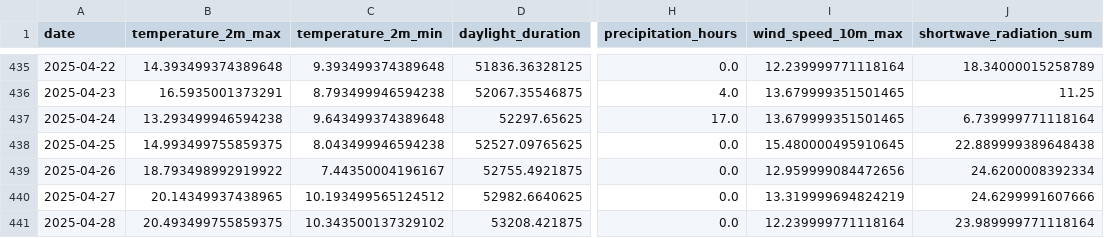
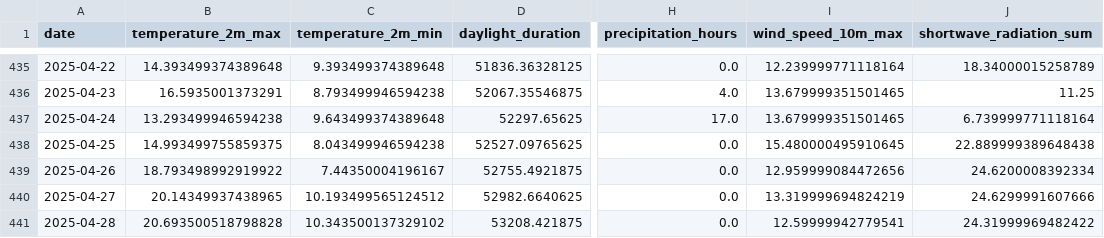
Before and after one commit to koaning/solah, a CSV file: data/history.csv, drawn as a sheet; only a part is shown, gaps mark what is left out; the diff names each change by its address in the sheet, - before the commit and + after, or states it on an @@ line.

```diff
--- a/data/history.csv
+++ b/data/history.csv
-B441 (temperature_2m_max): 20.493499755859375
+B441 (temperature_2m_max): 20.693500518798828
-I441 (wind_speed_10m_max): 12.239999771118164
+I441 (wind_speed_10m_max): 12.59999942779541
-J441 (shortwave_radiation_sum): 23.989999771118164
+J441 (shortwave_radiation_sum): 24.31999969482422
```
Also changed, not shown: data/merged.csv.
